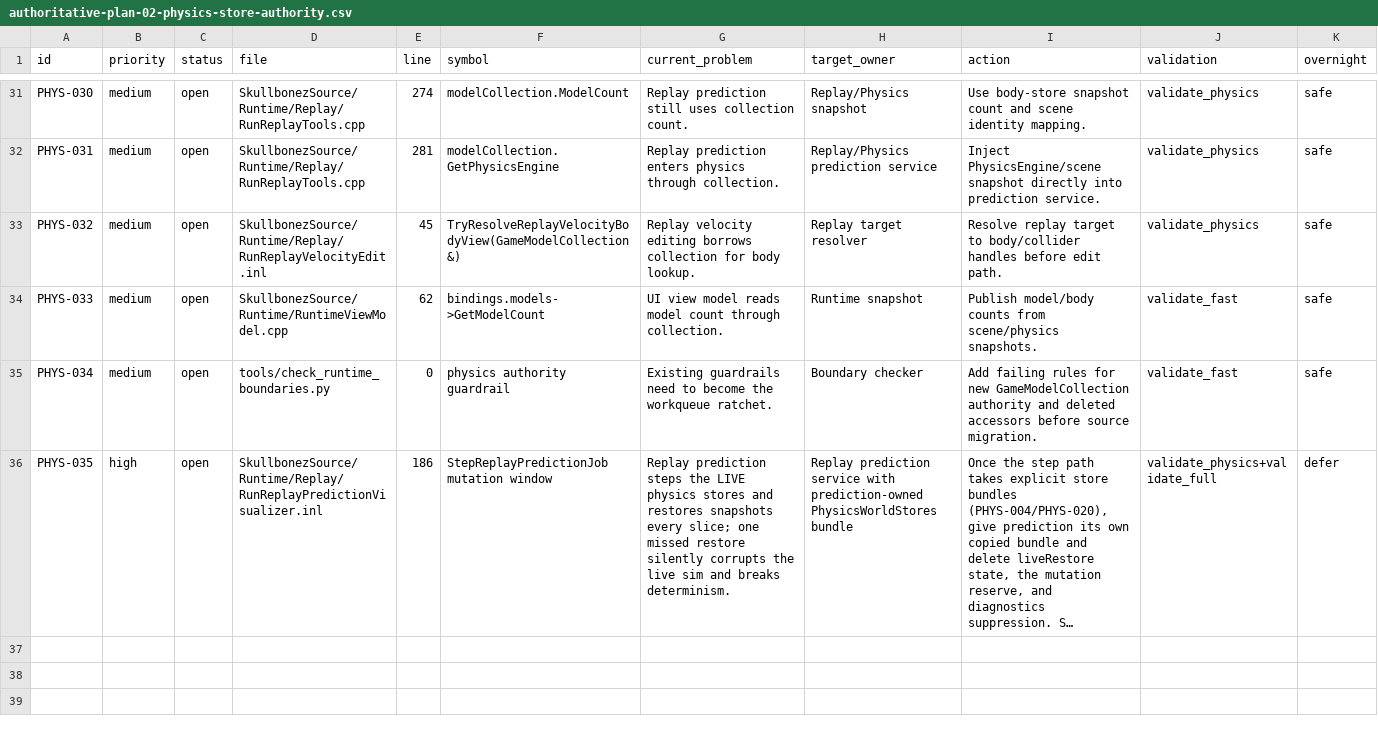
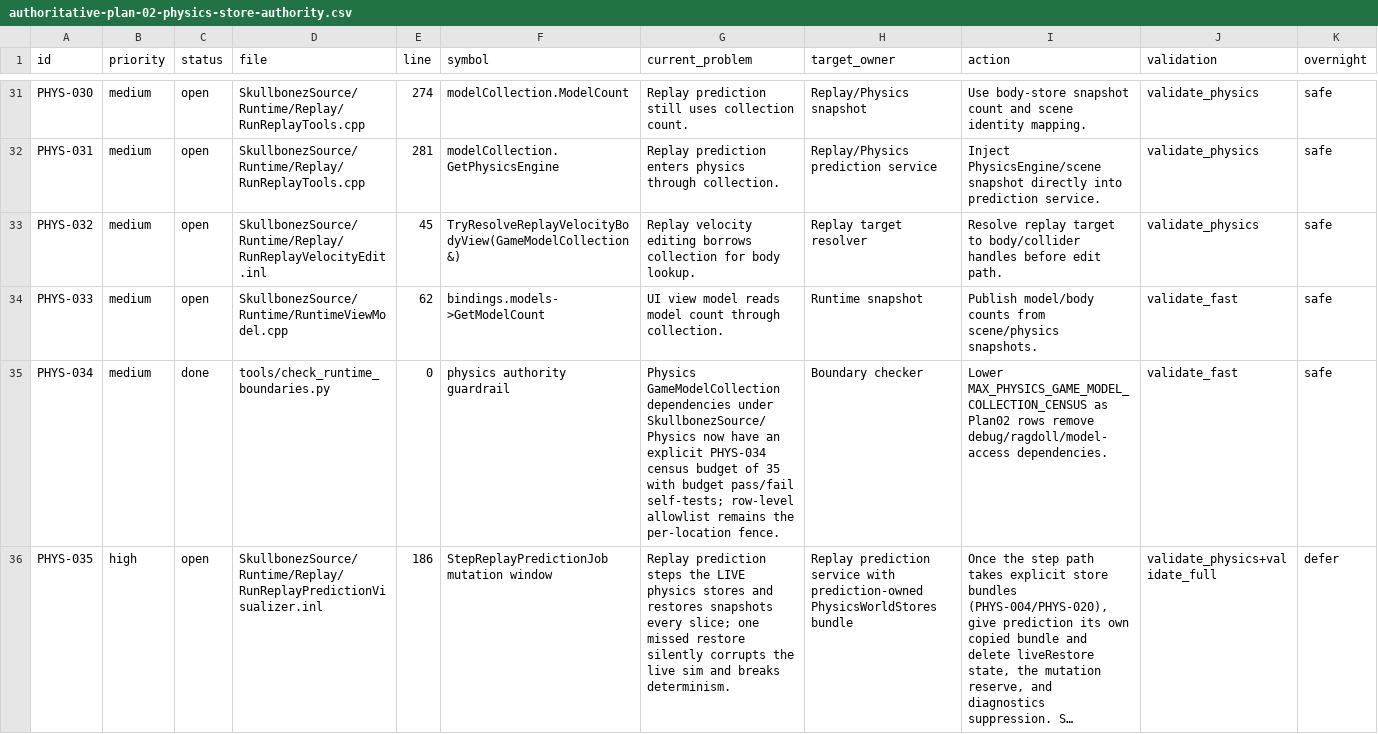
Before and after one commit to skullbonez/SkullbonezCore, a CSV file: Agentic/Plans/In_Progress/authoritative-plan-02-physics-store-authority.csv, drawn as a sheet; only a part is shown, gaps mark what is left out; long unchanged cells end in …; the diff names each change by its address in the sheet, - before the commit and + after, or states it on an @@ line.

Commit message:
tools: ratchet physics collection authority
Complete PHYS-034 by adding an explicit GameModelCollection dependency census for SkullbonezSource/Physics. The current budget is MAX_PHYSICS_GAME_MODEL_COLLECTION_CENSUS = 35, matching the tracked allowlist rows, so new physics collection dependencies must either migrate an existing row or lower the ratchet.

The existing row-level allowlist still classifies each remaining debug, ragdoll, and PhysicsModelAccess dependency; the new aggregate budget prevents stale allowlist slack from approving growth.

Comment audit: inspected tools/check_runtime_boundaries.py against Agentic/Reference/comment-style-guide.md; the tool header and PHYS-034 comments describe the census, owner debt, and ratchet rule.

Validation: python tools\\check_runtime_boundaries.py --self-test passed; tools\\validate_fast.bat passed in 29.331s with project filters 0 errors, runtime boundaries 0 errors, and Profile/Debug builds 0 warnings and 0 errors.

```diff
--- a/Agentic/Plans/In_Progress/authoritative-plan-02-physics-store-authority.csv
+++ b/Agentic/Plans/In_Progress/authoritative-plan-02-physics-store-authority.csv
-C35 (status): open
+C35 (status): done
-G35 (current_problem): Existing guardrails need to become the workqueue ratchet.
+G35 (current_problem): Physics GameModelCollection dependencies under SkullbonezSource/Physics now have an explicit PHYS-034 census budget of 35 with budget pass/fail self-tests; row-level allowlist remains the per-location fence.
-I35 (action): Add failing rules for new GameModelCollection authority and deleted accessors before source migration.
+I35 (action): Lower MAX_PHYSICS_GAME_MODEL_COLLECTION_CENSUS as Plan02 rows remove debug/ragdoll/model-access dependencies.
```
Also changed, not shown: 1 other file.
